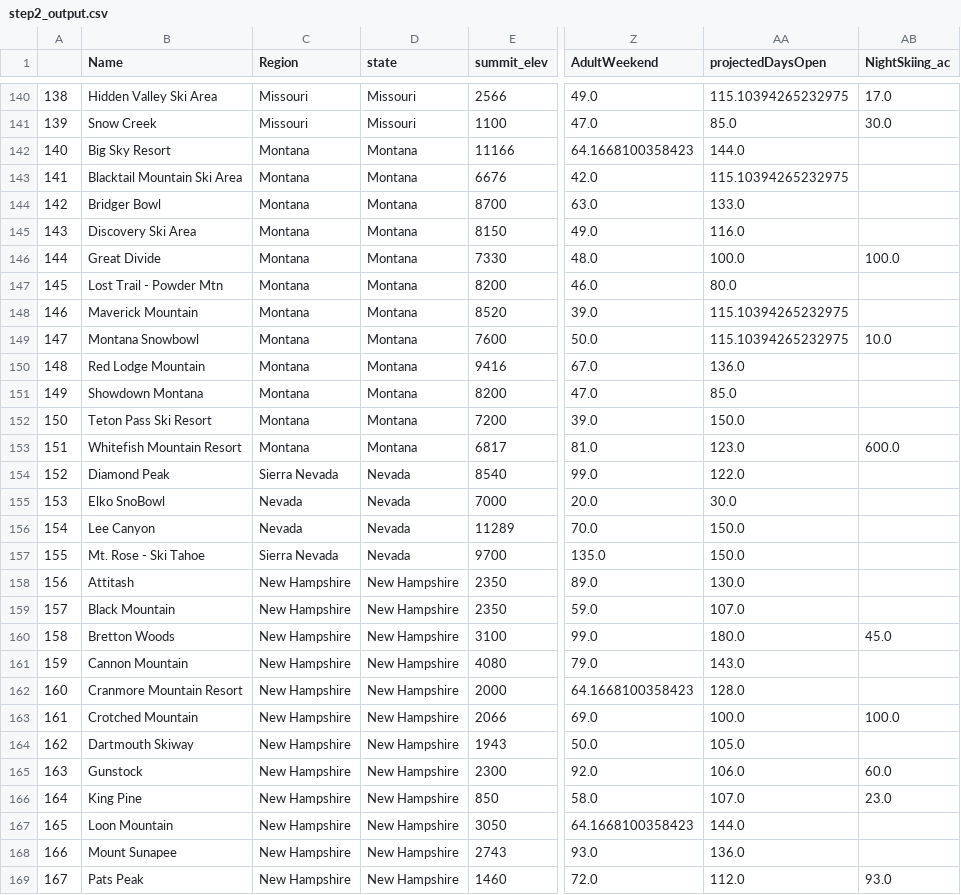
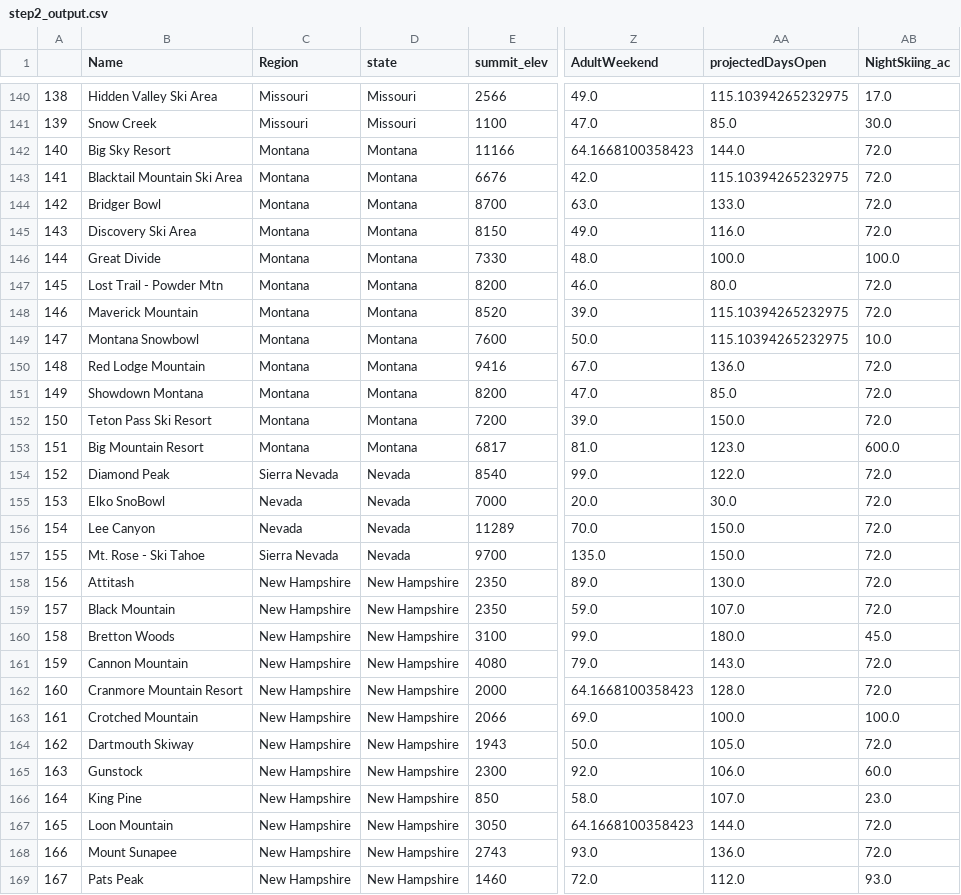
Before and after one commit to jhlee515/Springboard, a CSV file: GuidedCapstone1/data/step2_output.csv, drawn as a sheet; only a part is shown, gaps mark what is left out; the diff covers the shown part only; the diff names each change by its address in the sheet, - before the commit and + after, or states it on an @@ line.

```diff
--- a/GuidedCapstone1/data/step2_output.csv
+++ b/GuidedCapstone1/data/step2_output.csv
-AB142:AB145 (NightSkiing_ac): (empty)
+AB142:AB145 (NightSkiing_ac): 72.0
-AB147:AB148 (NightSkiing_ac): (empty)
+AB147:AB148 (NightSkiing_ac): 72.0
-AB150:AB152 (NightSkiing_ac): (empty)
+AB150:AB152 (NightSkiing_ac): 72.0
-B153 (Name): Whitefish Mountain Resort
+B153 (Name): Big Mountain Resort
-AB154:AB159 (NightSkiing_ac): (empty)
+AB154:AB159 (NightSkiing_ac): 72.0
-AB161:AB162 (NightSkiing_ac): (empty)
+AB161:AB162 (NightSkiing_ac): 72.0
-AB164 (NightSkiing_ac): (empty)
+AB164 (NightSkiing_ac): 72.0
-AB167:AB168 (NightSkiing_ac): (empty)
+AB167:AB168 (NightSkiing_ac): 72.0
```
Also changed, not shown: 123 edited cells elsewhere in this file, GuidedCapstone1/data/step3_output.csv, 10 other files.
